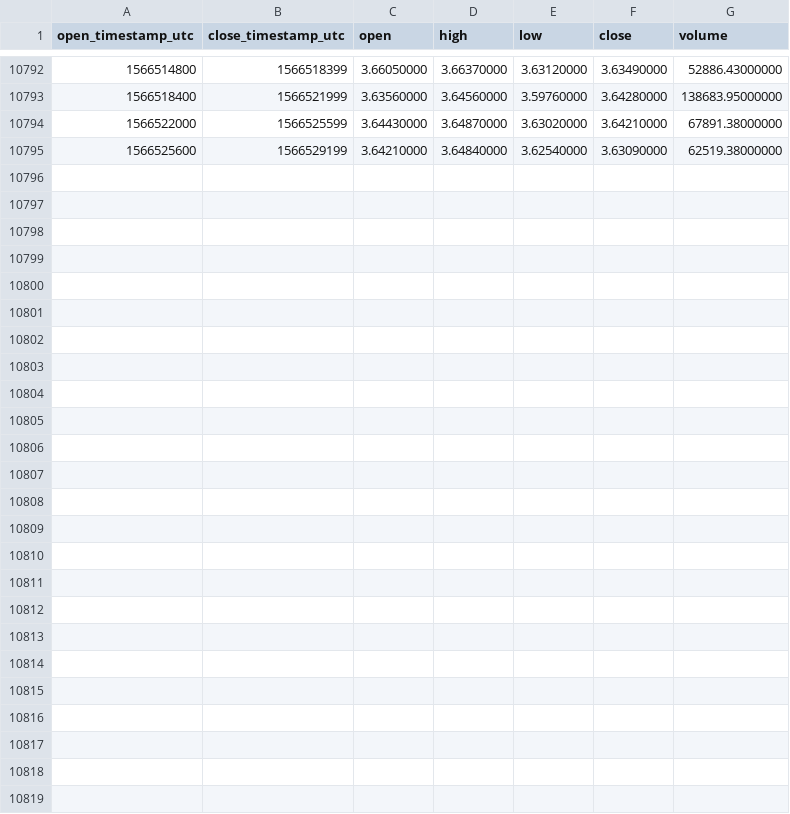
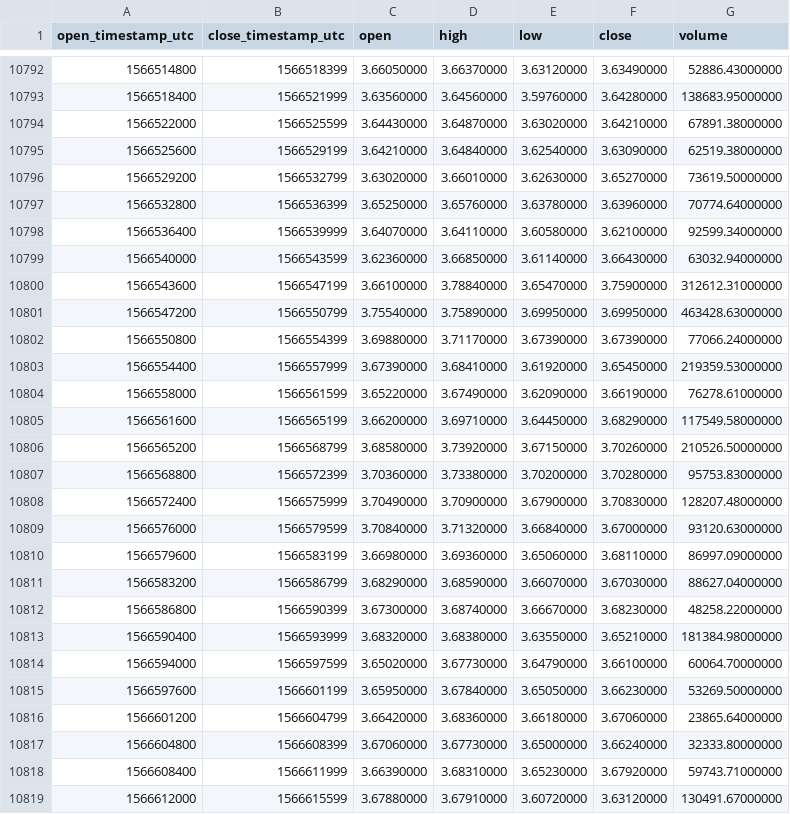
Before and after one commit to cryptobigbro/binance-EOSUSDT, a CSV file: binance-EOSUSDT-1h.csv, drawn as a sheet; only a part is shown, gaps mark what is left out.

Commit message:
Update OHLCV data.

```diff
--- a/binance-EOSUSDT-1h.csv
+++ b/binance-EOSUSDT-1h.csv
@@ -10795 +10795,25 @@ open_timestamp_utc,close_timestamp_utc,open,high,low,close,volume
 1566525600,1566529199,3.64210000,3.64840000,3.62540000,3.63090000,62519.38000000
+1566529200,1566532799,3.63020000,3.66010000,3.62630000,3.65270000,73619.50000000
+1566532800,1566536399,3.65250000,3.65760000,3.63780000,3.63960000,70774.64000000
+1566536400,1566539999,3.64070000,3.64110000,3.60580000,3.62100000,92599.34000000
+1566540000,1566543599,3.62360000,3.66850000,3.61140000,3.66430000,63032.94000000
+1566543600,1566547199,3.66100000,3.78840000,3.65470000,3.75900000,312612.31000000
+1566547200,1566550799,3.75540000,3.75890000,3.69950000,3.69950000,463428.63000000
+1566550800,1566554399,3.69880000,3.71170000,3.67390000,3.67390000,77066.24000000
+1566554400,1566557999,3.67390000,3.68410000,3.61920000,3.65450000,219359.53000000
+1566558000,1566561599,3.65220000,3.67490000,3.62090000,3.66190000,76278.61000000
+1566561600,1566565199,3.66200000,3.69710000,3.64450000,3.68290000,117549.58000000
+1566565200,1566568799,3.68580000,3.73920000,3.67150000,3.70260000,210526.50000000
+1566568800,1566572399,3.70360000,3.73380000,3.70200000,3.70280000,95753.83000000
+1566572400,1566575999,3.70490000,3.70900000,3.67900000,3.70830000,128207.48000000
+1566576000,1566579599,3.70840000,3.71320000,3.66840000,3.67000000,93120.63000000
+1566579600,1566583199,3.66980000,3.69360000,3.65060000,3.68110000,86997.09000000
+1566583200,1566586799,3.68290000,3.68590000,3.66070000,3.67030000,88627.04000000
+1566586800,1566590399,3.67300000,3.68740000,3.66670000,3.68230000,48258.22000000
+1566590400,1566593999,3.68320000,3.68380000,3.63550000,3.65210000,181384.98000000
+1566594000,1566597599,3.65020000,3.67730000,3.64790000,3.66100000,60064.70000000
+1566597600,1566601199,3.65950000,3.67840000,3.65050000,3.66230000,53269.50000000
+1566601200,1566604799,3.66420000,3.68360000,3.66180000,3.67060000,23865.64000000
+1566604800,1566608399,3.67060000,3.67730000,3.65000000,3.66240000,32333.80000000
+1566608400,1566611999,3.66390000,3.68310000,3.65230000,3.67920000,59743.71000000
+1566612000,1566615599,3.67880000,3.67910000,3.60720000,3.63120000,130491.67000000
```
Also changed, not shown: binance-EOSUSDT-1d.csv.
